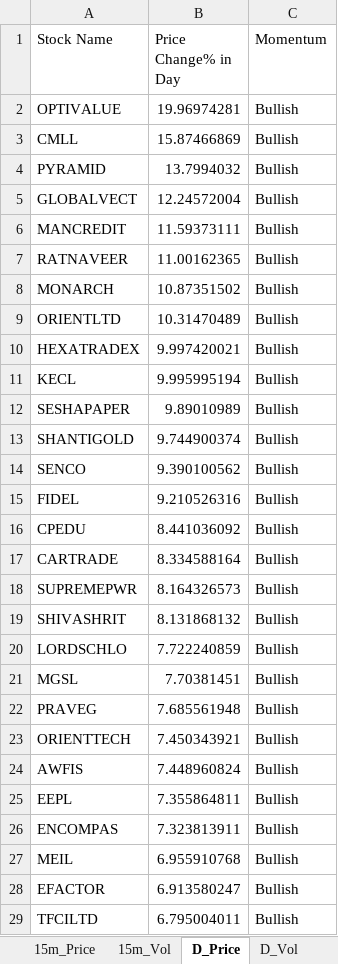
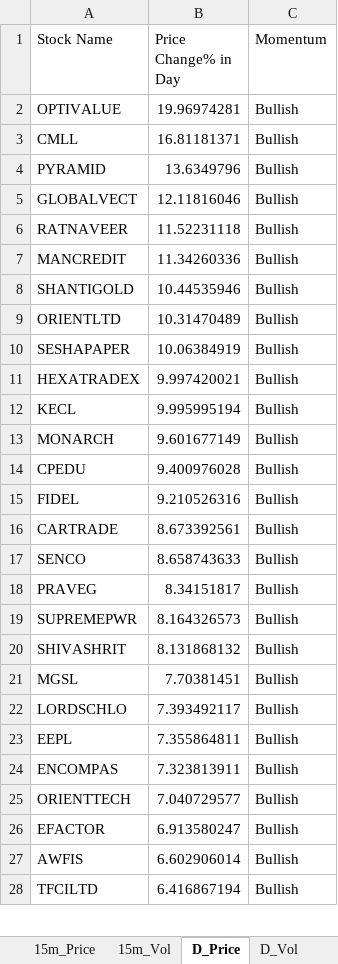
Before and after one commit to srbsharma92/priceAction2, an Excel workbook: data/live_data.xlsx, sheet D_Price, drawn as a sheet; only a part is shown; values as stored, in another font and other column widths than the file's, no borders; removed rows and columns are numbered as before the commit, all else as after; the diff covers the shown part only; the diff names each change by its address in the sheet, - before the commit and + after, or states it on an @@ line.

```diff
--- a/data/live_data.xlsx (sheet D_Price)
+++ b/data/live_data.xlsx (sheet D_Price)
-B3 (Price Change% in Day): 15.87466869
+B3 (Price Change% in Day): 16.81181371
-B4 (Price Change% in Day): 13.7994032
+B4 (Price Change% in Day): 13.6349796
-B5 (Price Change% in Day): 12.24572004
+B5 (Price Change% in Day): 12.11816046
-row 6: MANCREDIT | 11.59373111 | Bullish
-B6 (Price Change% in Day): 11.00162365
+B6 (Price Change% in Day): 11.52231118
-row 8: MONARCH | 10.87351502 | Bullish
+row 7: MANCREDIT | 11.34260336 | Bullish
+row 8: SHANTIGOLD | 10.44535946 | Bullish
+row 10: SESHAPAPER | 10.06384919 | Bullish
-row 12: SESHAPAPER | 9.89010989 | Bullish
-row 13: SHANTIGOLD | 9.744900374 | Bullish
-row 14: SENCO | 9.390100562 | Bullish
+row 13: MONARCH | 9.601677149 | Bullish
+row 14: CPEDU | 9.400976028 | Bullish
-row 16: CPEDU | 8.441036092 | Bullish
-B16 (Price Change% in Day): 8.334588164
+B16 (Price Change% in Day): 8.673392561
+row 17: SENCO | 8.658743633 | Bullish
+row 18: PRAVEG | 8.34151817 | Bullish
-row 20: LORDSCHLO | 7.722240859 | Bullish
-row 22: PRAVEG | 7.685561948 | Bullish
-row 23: ORIENTTECH | 7.450343921 | Bullish
-row 24: AWFIS | 7.448960824 | Bullish
+row 22: LORDSCHLO | 7.393492117 | Bullish
-row 27: MEIL | 6.955910768 | Bullish
+row 25: ORIENTTECH | 7.040729577 | Bullish
+row 27: AWFIS | 6.602906014 | Bullish
-B28 (Price Change% in Day): 6.795004011
+B28 (Price Change% in Day): 6.416867194
```
Also changed, not shown: 85 added rows, 85 removed rows and 28 edited cells elsewhere in this sheet, sheet 5m_Vol, sheet D_Vol, sheet 15m_Vol, sheet 15m_Price, sheet 5m_Price, sheet Opening, 1 more sheet.
